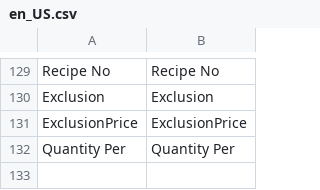
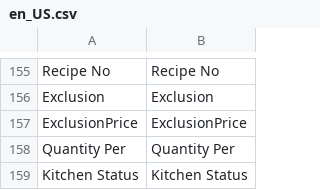
Before and after one commit to lsretailomni/hospitality, a CSV file: i18n/en_US.csv, drawn as a sheet; only a part is shown, gaps mark what is left out; the diff covers the shown part only; the diff names each change by its address in the sheet, - before the commit and + after, or states it on an @@ line.

```diff
--- a/i18n/en_US.csv
+++ b/i18n/en_US.csv
+row 159: Kitchen Status | Kitchen Status
```
Also changed, not shown: 27 added rows and 1 removed row elsewhere in this file.
